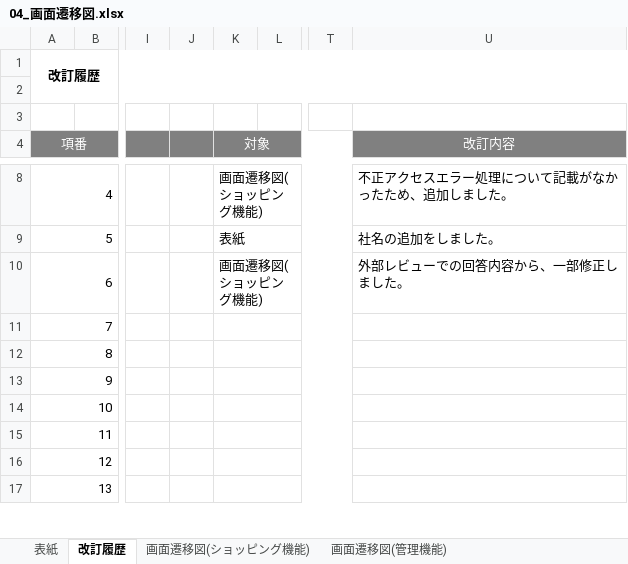
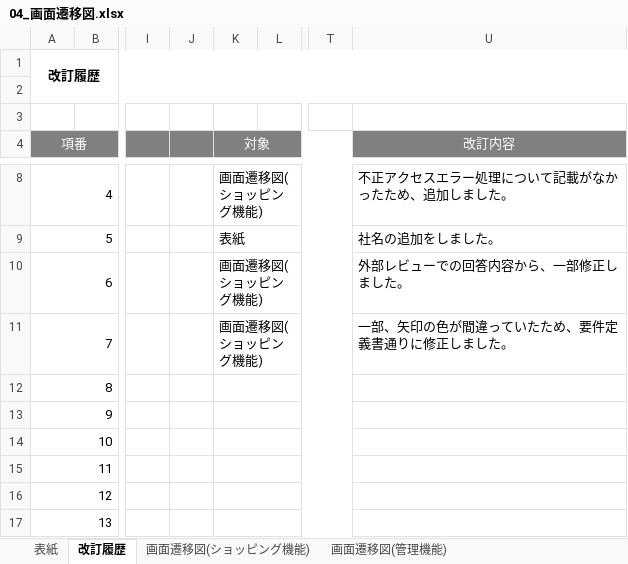
Before and after one commit to narata25/dev, an Excel workbook: 02_外部設計/04_画面遷移図.xlsx, sheet 改訂履歴, drawn as a sheet; only a part is shown, gaps mark what is left out; values as stored, in another font and other column widths than the file's, no borders; the diff names each change by its address in the sheet, - before the commit and + after, or states it on an @@ line.

```diff
--- a/02_外部設計/04_画面遷移図.xlsx (sheet 改訂履歴)
+++ b/02_外部設計/04_画面遷移図.xlsx (sheet 改訂履歴)
-K11 (対象): (empty)
+K11 (対象): 画面遷移図(ショッピング機能)
-U11 (改訂内容): (empty)
+U11 (改訂内容): 一部、矢印の色が間違っていたため、要件定義書通りに修正しました。
```
Also changed, not shown: sheet 画面遷移図(ショッピング機能), sheet 表紙, charts or pictures, 01_要件定義/03_WBS.xlsx, 03_内部設計/022-クラス仕様書/servlet/MainServletのクラス仕様書.xlsx, 30 other files.
